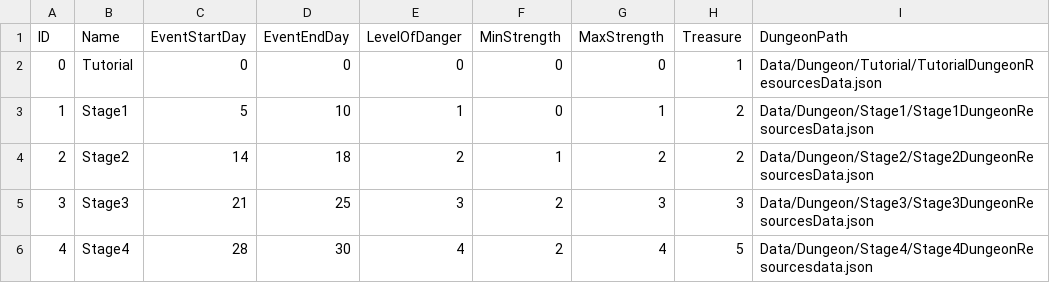
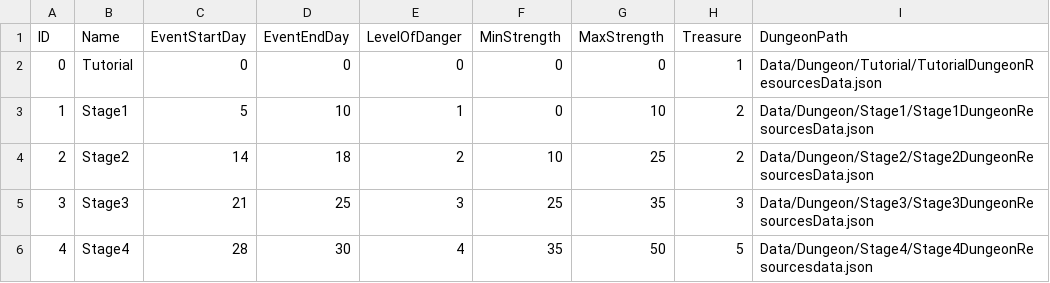
Before and after one commit to Ry-Seki/RIPO_Project, a CSV file: Data/Dungeon/DungeonList.csv, drawn as a sheet.

Commit message:
oorui
FIxd_DungeonListData

```diff
--- a/Data/Dungeon/DungeonList.csv
+++ b/Data/Dungeon/DungeonList.csv
@@ -2,5 +2,5 @@
 0,Tutorial,0,0,0,0,0,1,Data/Dungeon/Tutorial/TutorialDungeonResourcesData.json
-1,Stage1,5,10,1,0,1,2,Data/Dungeon/Stage1/Stage1DungeonResourcesData.json
-2,Stage2,14,18,2,1,2,2,Data/Dungeon/Stage2/Stage2DungeonResourcesData.json
-3,Stage3,21,25,3,2,3,3,Data/Dungeon/Stage3/Stage3DungeonResourcesData.json
-4,Stage4,28,30,4,2,4,5,Data/Dungeon/Stage4/Stage4DungeonResourcesdata.json
+1,Stage1,5,10,1,0,10,2,Data/Dungeon/Stage1/Stage1DungeonResourcesData.json
+2,Stage2,14,18,2,10,25,2,Data/Dungeon/Stage2/Stage2DungeonResourcesData.json
+3,Stage3,21,25,3,25,35,3,Data/Dungeon/Stage3/Stage3DungeonResourcesData.json
+4,Stage4,28,30,4,35,50,5,Data/Dungeon/Stage4/Stage4DungeonResourcesdata.json
```
